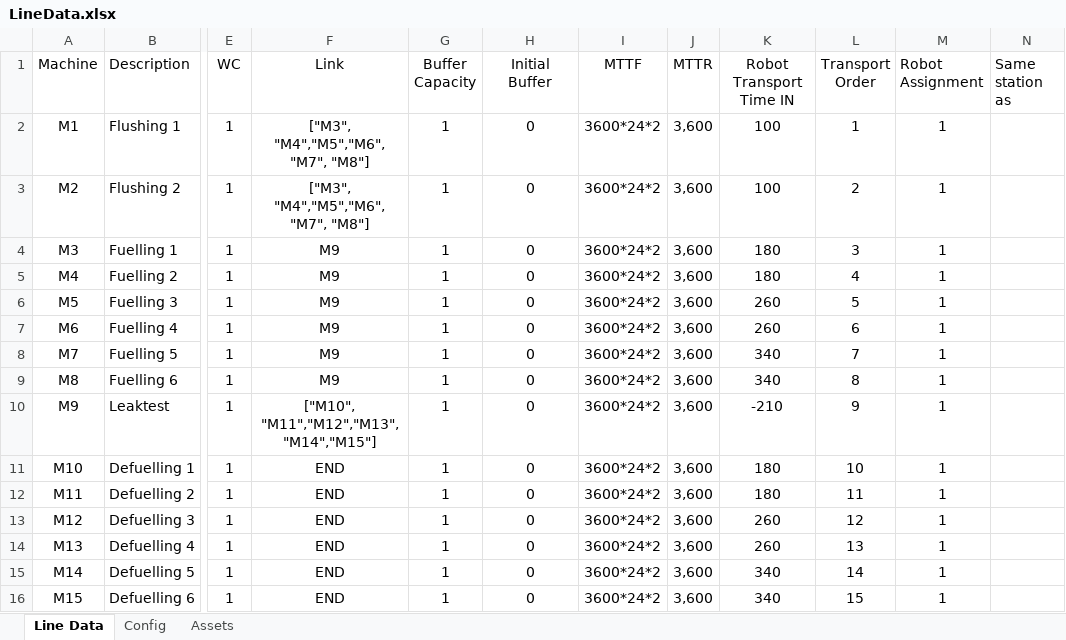
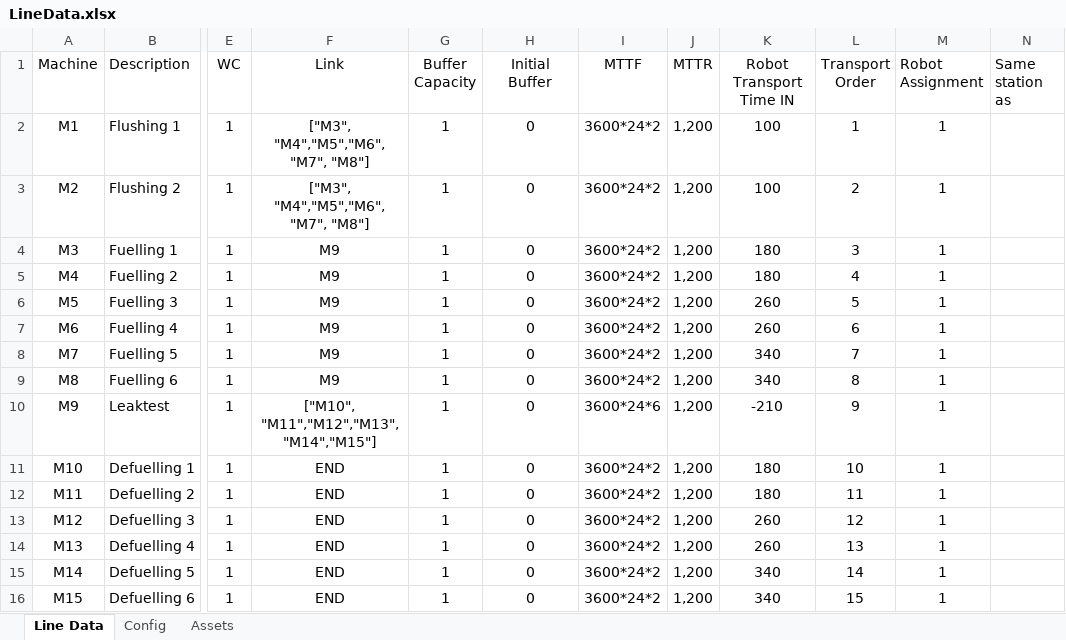
Before and after one commit to anasselhoud/PRODynamics, an Excel workbook: LineData.xlsx, sheet Line Data, drawn as a sheet; only a part is shown, gaps mark what is left out; values as stored, in another font and other column widths than the file's, no borders; table styles not drawn; the diff names each change by its address in the sheet, - before the commit and + after, or states it on an @@ line.

```diff
--- a/LineData.xlsx (sheet Line Data)
+++ b/LineData.xlsx (sheet Line Data)
-J2:J16 (MTTR): 3,600
+J2:J16 (MTTR): 1,200
-I10 (MTTF): 3600*24*2
+I10 (MTTF): 3600*24*6
```
Also changed, not shown: 2 other files.
